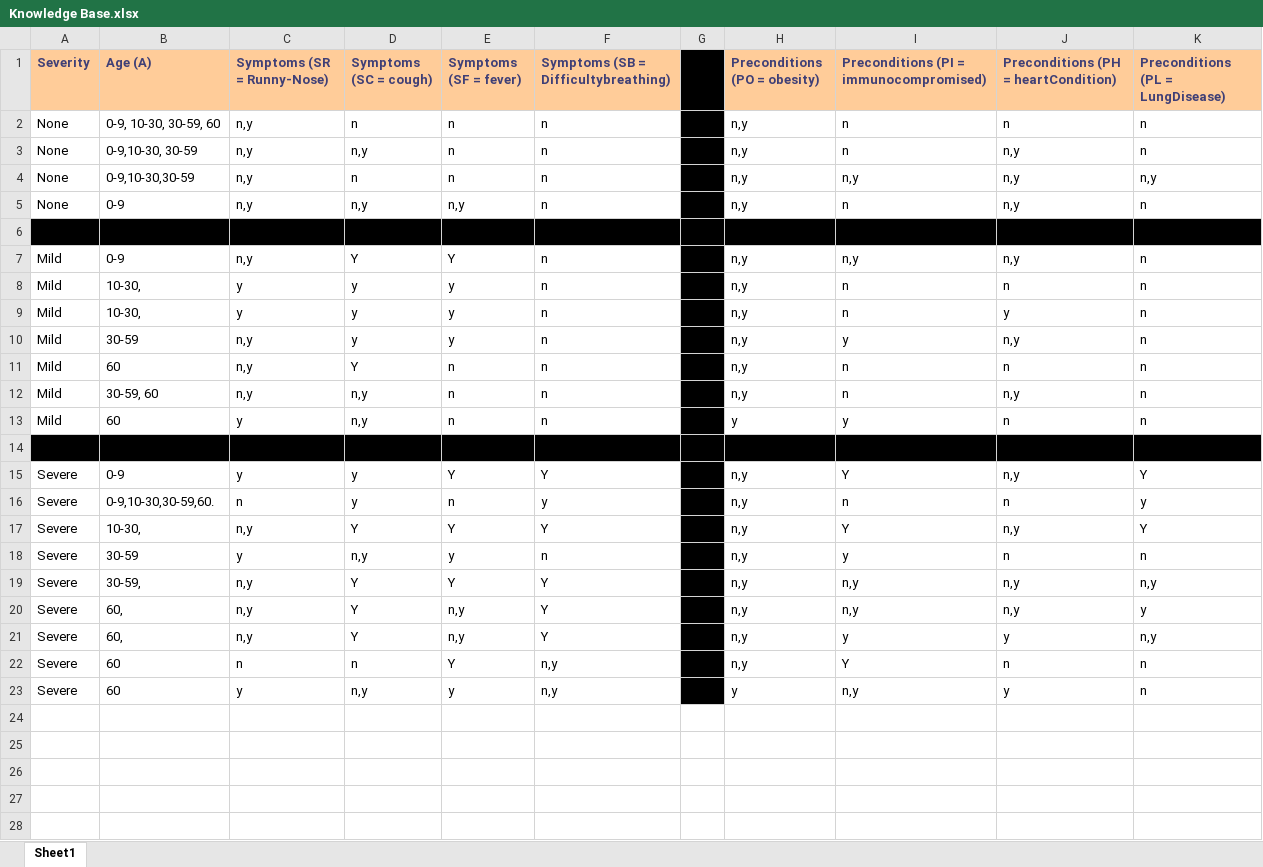
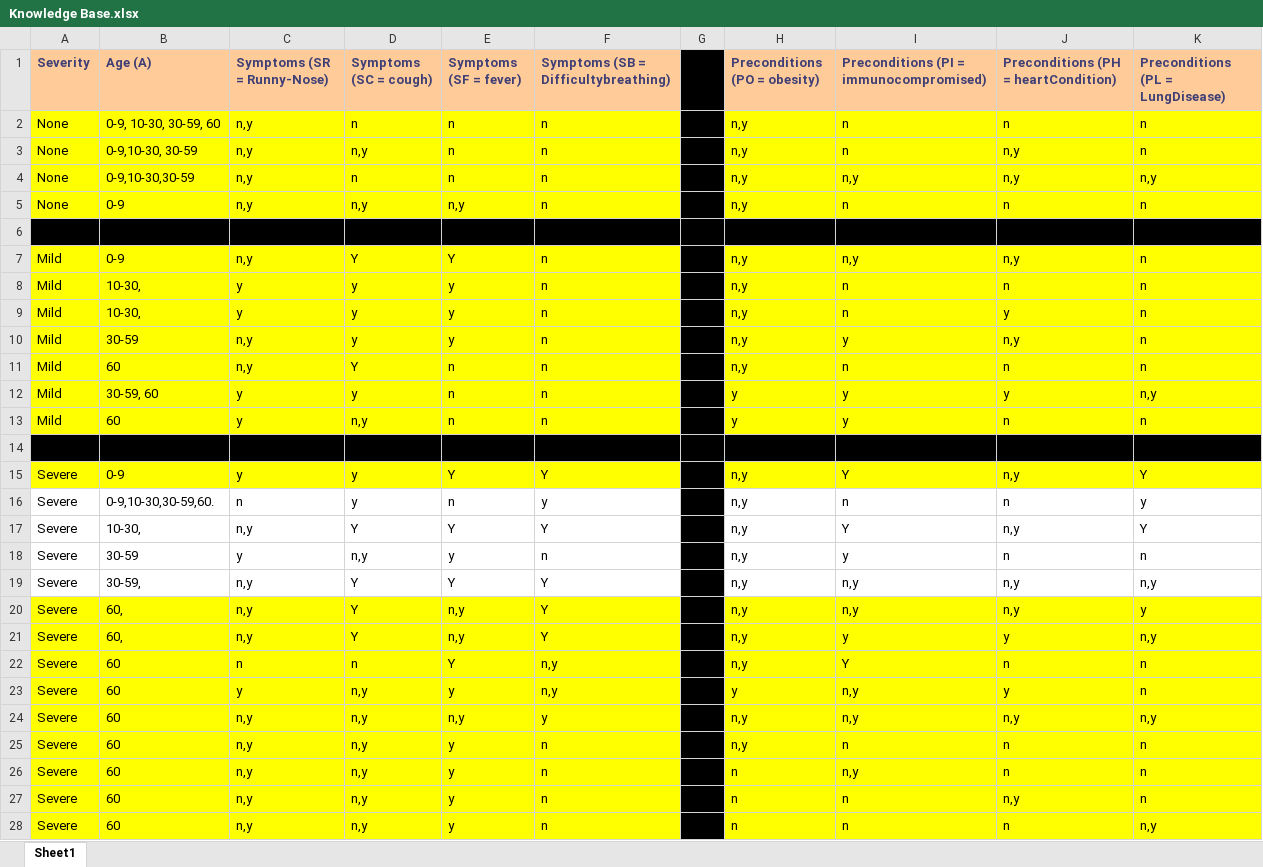
Before and after one commit to hamhead1005/CS3520-Symbolic-Prog-Final, an Excel workbook: Knowledge Base.xlsx, sheet Sheet1, drawn as a sheet; values as stored, in another font and other column widths than the file's, no borders; the diff names each change by its address in the sheet, - before the commit and + after, or states it on an @@ line.

Commit message:
Add files via upload
Added and removed some cases in accordance with testing.  All 60+ should be working - a small few that we will implement later as we find holes.

NOTE: All those highlighted in yellow have already been implemented.

```diff
--- a/Knowledge Base.xlsx (sheet Sheet1)
+++ b/Knowledge Base.xlsx (sheet Sheet1)
-A2:F5 fill: none
+A2:F5 fill: #FFFF00
-H2:K5 fill: none
+H2:K5 fill: #FFFF00
-J5: n,y
+J5: n
-A7:F13 fill: none
+A7:F13 fill: #FFFF00
-H7:K13 fill: none
+H7:K13 fill: #FFFF00
-C12 (Symptoms (SR = Runny-Nose)): n,y
+C12 (Symptoms (SR = Runny-Nose)): y
-D12 (Symptoms (SC = cough)): n,y
+D12 (Symptoms (SC = cough)): y
-H12 (Preconditions (PO = obesity)): n,y
+H12 (Preconditions (PO = obesity)): y
-I12: n
+I12: y
-J12: n,y
+J12: y
-K12 (Preconditions (PL = LungDisease)): n
+K12 (Preconditions (PL = LungDisease)): n,y
-A15:F15 fill: none
+A15:F15 fill: #FFFF00
-H15:K15 fill: none
+H15:K15 fill: #FFFF00
-A20:F23 fill: none
+A20:F23 fill: #FFFF00
-H20:K23 fill: none
+H20:K23 fill: #FFFF00
+row 24: Severe | 60 | n,y | n,y | n,y | y |  | n,y | n,y | n,y | n,y
+row 25: Severe | 60 | n,y | n,y | y | n |  | n,y | n | n | n
+row 26: Severe | 60 | n,y | n,y | y | n |  | n | n,y | n | n
+row 27: Severe | 60 | n,y | n,y | y | n |  | n | n | n,y | n
+row 28: Severe | 60 | n,y | n,y | y | n |  | n | n | n | n,y
```
